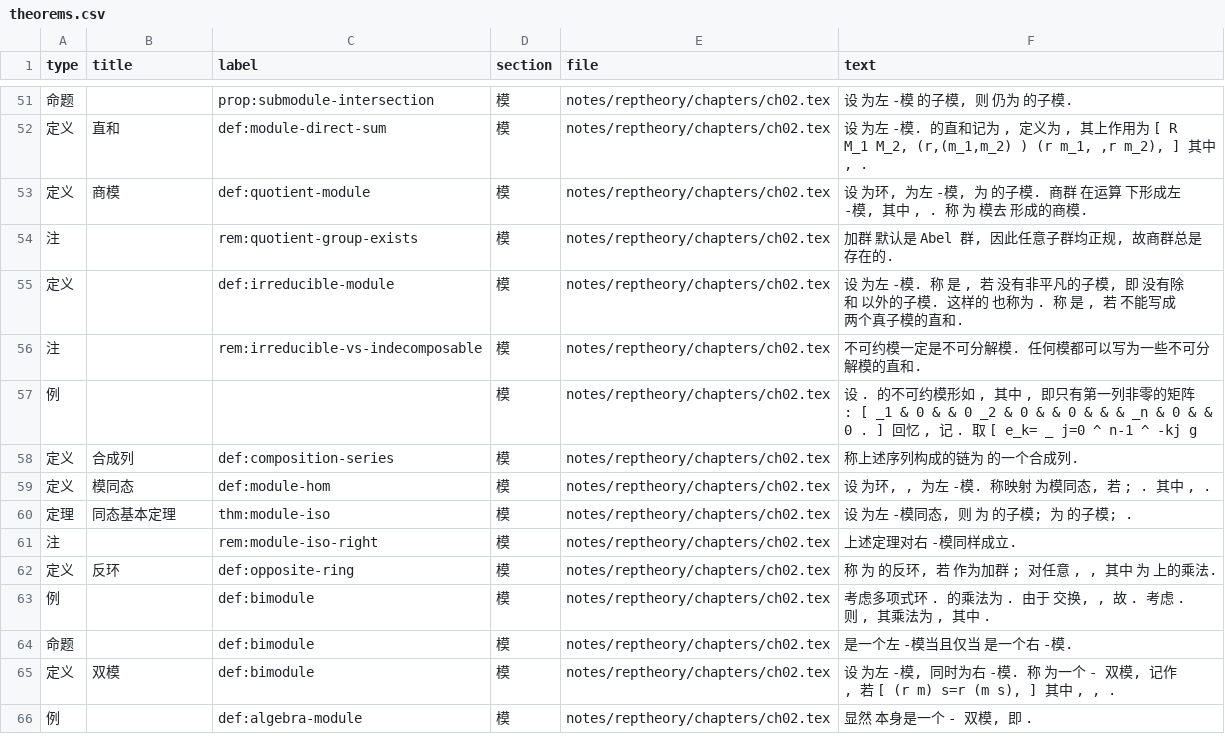
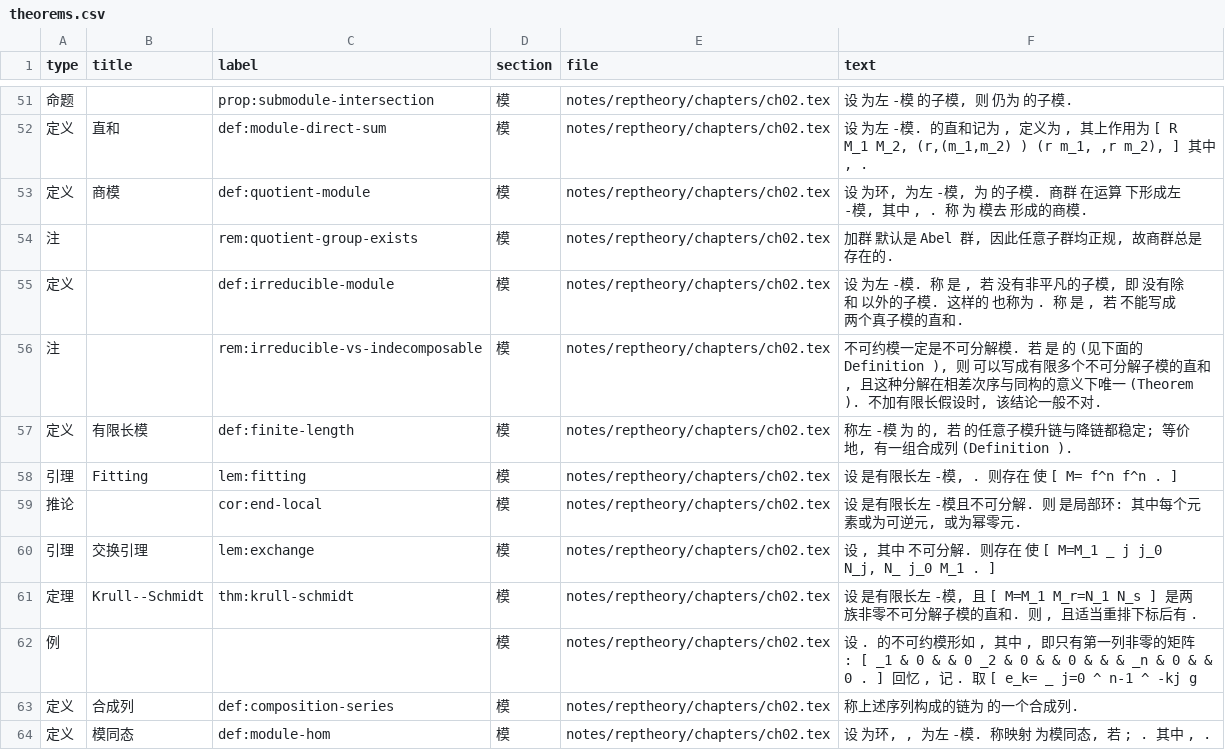
Before and after one commit to CosmicBlue01/Math-Notes, a CSV file: index/theorems.csv, drawn as a sheet; only a part is shown, gaps mark what is left out; the shorter side is filled out with more unchanged rows.

Commit message:
ch02: 补 Fitting 引理/交换引理/Krull-Schmidt; ch06: 补充内容独立成 6.7 并注明来源

```diff
--- a/index/theorems.csv
+++ b/index/theorems.csv
@@ -55,3 +55,8 @@
 定义,,def:irreducible-module,模,notes/reptheory/chapters/ch02.tex,"设 为左 -模. 称 是 , 若 没有非平凡的子模, 即 没有除 和 以外的子模. 这样的 也称为 . 称 是 , 若 不能写成两个真子模的直和."
-注,,rem:irreducible-vs-indecomposable,模,notes/reptheory/chapters/ch02.tex,不可约模一定是不可分解模. 任何模都可以写为一些不可分解模的直和.
+注,,rem:irreducible-vs-indecomposable,模,notes/reptheory/chapters/ch02.tex,"不可约模一定是不可分解模. 若 是 的 (见下面的 Definition ), 则 可以写成有限多个不可分解子模的直和, 且这种分解在相差次序与同构的意义下唯一 (Theorem ). 不加有限长假设时, 该结论一般不对."
+定义,有限长模,def:finite-length,模,notes/reptheory/chapters/ch02.tex,"称左 -模 为 的, 若 的任意子模升链与降链都稳定; 等价地, 有一组合成列 (Definition )."
+引理,Fitting,lem:fitting,模,notes/reptheory/chapters/ch02.tex,"设 是有限长左 -模, . 则存在 使 [ M= f^n f^n . ]"
+推论,,cor:end-local,模,notes/reptheory/chapters/ch02.tex,"设 是有限长左 -模且不可分解. 则 是局部环: 其中每个元素或为可逆元, 或为幂零元."
+引理,交换引理,lem:exchange,模,notes/reptheory/chapters/ch02.tex,"设 , 其中 不可分解. 则存在 使 [ M=M_1 _ j j_0 N_j, N_ j_0 M_1 . ]"
+定理,Krull--Schmidt,thm:krull-schmidt,模,notes/reptheory/chapters/ch02.tex,"设 是有限长左 -模, 且 [ M=M_1 M_r=N_1 N_s ] 是两族非零不可分解子模的直和. 则 , 且适当重排下标后有 ."
 例,,,模,notes/reptheory/chapters/ch02.tex,"设 . 的不可约模形如 , 其中 , 即只有第一列非零的矩阵: [ _1 & 0 & & 0 _2 & 0 & & 0 & & & _n & 0 & & 0 . ] 回忆 , 记 . 取 [ e_k= _ j=0 ^ n-1 ^ -kj g"
```
Also changed, not shown: 5 other files.
